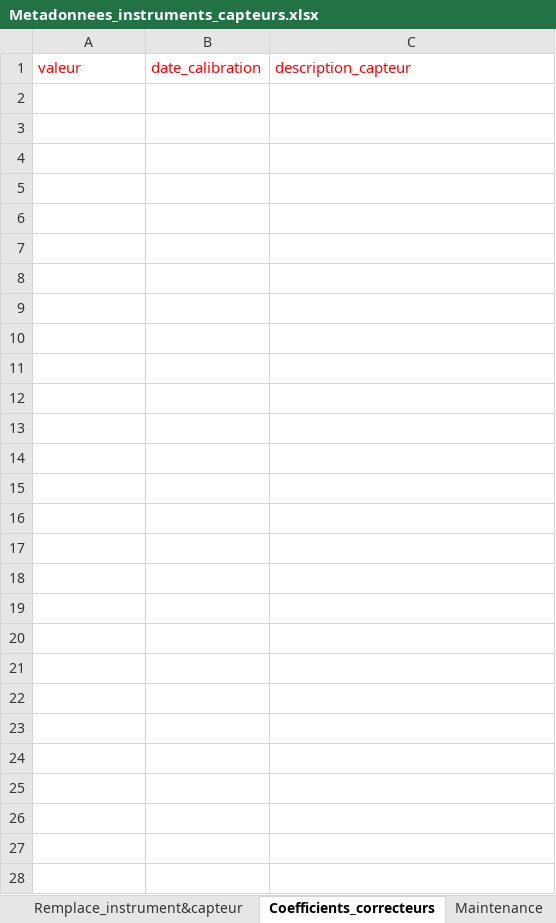
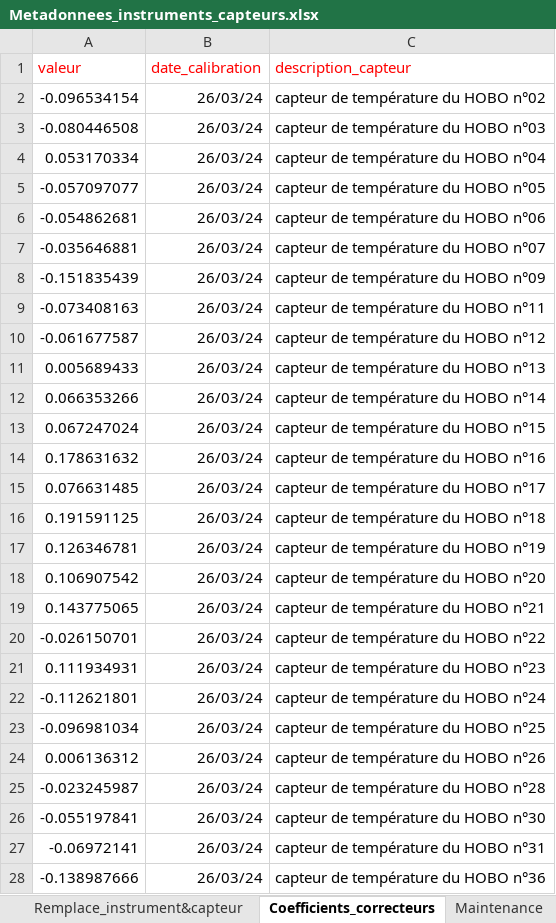
Before and after one commit to eleawb/L3-EcoForum, an Excel workbook: Base_de_donnees/Fichiers_metadonnees/Metadonnees_instruments_capteurs.xlsx, sheet Coefficients_correcteurs, drawn as a sheet; values as stored, in another font and other column widths than the file's, no borders; the diff names each change by its address in the sheet, - before the commit and + after, or states it on an @@ line.

Commit message:
Ajout des fichiers HOBO

```diff
--- a/Base_de_donnees/Fichiers_metadonnees/Metadonnees_instruments_capteurs.xlsx (sheet Coefficients_correcteurs)
+++ b/Base_de_donnees/Fichiers_metadonnees/Metadonnees_instruments_capteurs.xlsx (sheet Coefficients_correcteurs)
+row 2: -0.096534154 | 26/03/24 | capteur de température du HOBO n°02
+row 3: -0.080446508 | 26/03/24 | capteur de température du HOBO n°03
+row 4: 0.053170334 | 26/03/24 | capteur de température du HOBO n°04
+row 5: -0.057097077 | 26/03/24 | capteur de température du HOBO n°05
+row 6: -0.054862681 | 26/03/24 | capteur de température du HOBO n°06
+row 7: -0.035646881 | 26/03/24 | capteur de température du HOBO n°07
+row 8: -0.151835439 | 26/03/24 | capteur de température du HOBO n°09
+row 9: -0.073408163 | 26/03/24 | capteur de température du HOBO n°11
+row 10: -0.061677587 | 26/03/24 | capteur de température du HOBO n°12
+row 11: 0.005689433 | 26/03/24 | capteur de température du HOBO n°13
+row 12: 0.066353266 | 26/03/24 | capteur de température du HOBO n°14
+row 13: 0.067247024 | 26/03/24 | capteur de température du HOBO n°15
+row 14: 0.178631632 | 26/03/24 | capteur de température du HOBO n°16
+row 15: 0.076631485 | 26/03/24 | capteur de température du HOBO n°17
+row 16: 0.191591125 | 26/03/24 | capteur de température du HOBO n°18
+row 17: 0.126346781 | 26/03/24 | capteur de température du HOBO n°19
+row 18: 0.106907542 | 26/03/24 | capteur de température du HOBO n°20
+row 19: 0.143775065 | 26/03/24 | capteur de température du HOBO n°21
+row 20: -0.026150701 | 26/03/24 | capteur de température du HOBO n°22
+row 21: 0.111934931 | 26/03/24 | capteur de température du HOBO n°23
+row 22: -0.112621801 | 26/03/24 | capteur de température du HOBO n°24
+row 23: -0.096981034 | 26/03/24 | capteur de température du HOBO n°25
+row 24: 0.006136312 | 26/03/24 | capteur de température du HOBO n°26
+row 25: -0.023245987 | 26/03/24 | capteur de température du HOBO n°28
+row 26: -0.055197841 | 26/03/24 | capteur de température du HOBO n°30
+row 27: -0.06972141 | 26/03/24 | capteur de température du HOBO n°31
+row 28: -0.138987666 | 26/03/24 | capteur de température du HOBO n°36
```
Also changed, not shown: Base_de_donnees/Fichiers_metadonnees/Metadonnees_localisations.xlsx, 29 other files.
